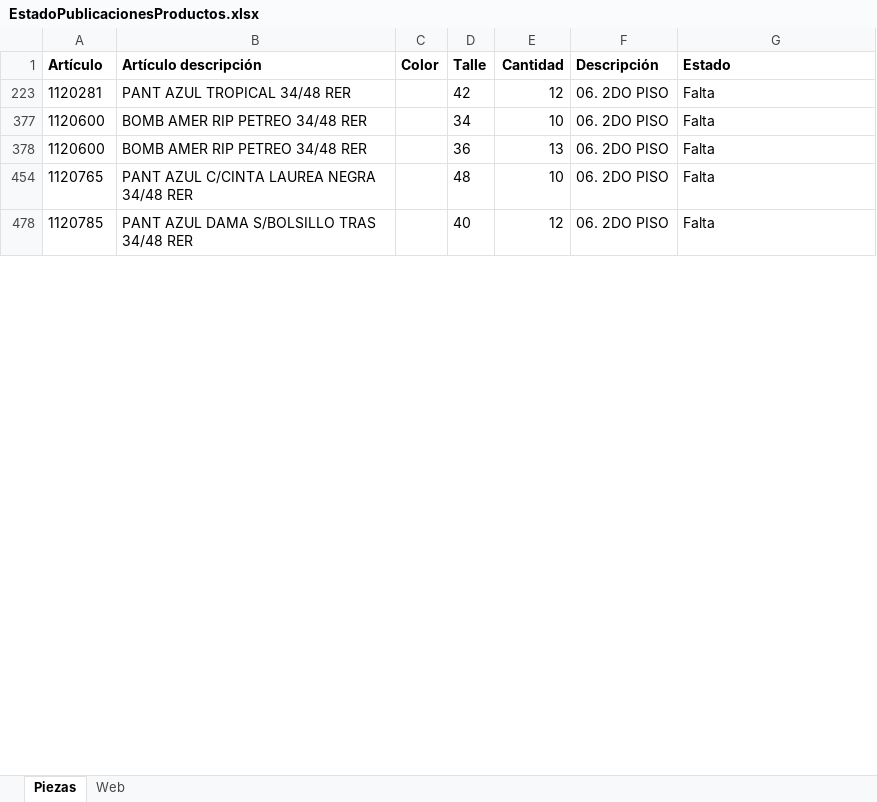
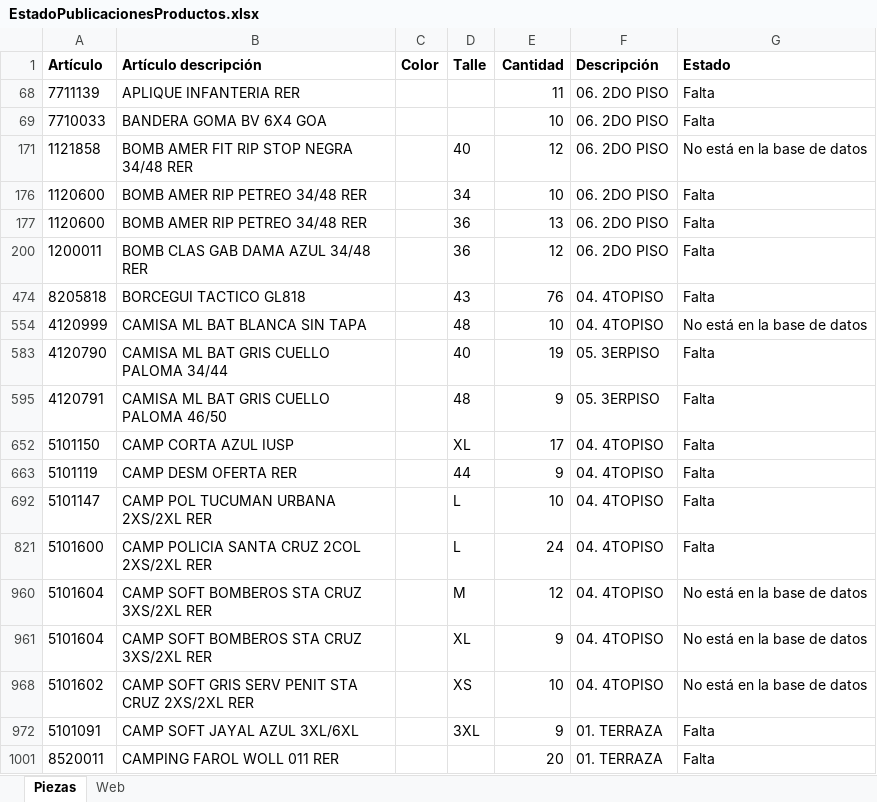
Before and after one commit to edgardoraul/archivos_bat, an Excel workbook: EstadoPublicacionesProductos.xlsx, sheet Piezas, drawn as a sheet; only a part is shown; the shorter side is filled out with more unchanged rows; values as stored, in another font and other column widths than the file's, no borders; removed rows and columns are numbered as before the commit, all else as after; the diff covers the shown part only; the diff names each change by its address in the sheet, - before the commit and + after, or states it on an @@ line.

```diff
--- a/EstadoPublicacionesProductos.xlsx (sheet Piezas)
+++ b/EstadoPublicacionesProductos.xlsx (sheet Piezas)
-row 223: 1120281 | PANT AZUL TROPICAL 34/48 RER |  | 42 | 12 | 06. 2DO PISO | Falta
@@ row 2333 moved to row 68: 7711139 @@
@@ row 2328 moved to row 69: 7710033 @@
+row 171: 1121858 | BOMB AMER FIT RIP STOP NEGRA 34/48 RER |  | 40 | 12 | 06. 2DO PISO | No está en la base de datos
@@ row 659 moved to row 200: 1200011 @@
+row 474: 8205818 | BORCEGUI TACTICO GL818 |  | 43 | 76 | 04. 4TOPISO | Falta
+row 554: 4120999 | CAMISA ML BAT BLANCA SIN TAPA |  | 48 | 10 | 04. 4TOPISO | No está en la base de datos
@@ row 1548 moved to row 583: 4120790 @@
@@ row 595 unhidden: 4120791 | CAMISA ML BAT GRIS CUELLO PALOMA 46/50 |  | 48 | 9 | 05. 3ERPISO | Falta @@
@@ row 1757 moved to row 652: 5101150 @@
@@ row 663 unhidden: 5101119 | CAMP DESM OFERTA RER |  | 44 | 9 | 04. 4TOPISO | Falta @@
@@ row 1753 moved to row 692: 5101147 @@
@@ row 1868 moved to row 821: 5101600 @@
+row 960: 5101604 | CAMP SOFT BOMBEROS STA CRUZ 3XS/2XL RER |  | M | 12 | 04. 4TOPISO | No está en la base de datos
+row 961: 5101604 | CAMP SOFT BOMBEROS STA CRUZ 3XS/2XL RER |  | XL | 9 | 04. 4TOPISO | No está en la base de datos
+row 968: 5101602 | CAMP SOFT GRIS SERV PENIT STA CRUZ 2XS/2XL RER |  | XS | 10 | 04. 4TOPISO | No está en la base de datos
@@ row 972 unhidden: 5101091 | CAMP SOFT JAYAL AZUL 3XL/6XL |  | 3XL | 9 | 01. TERRAZA | Falta @@
@@ row 2845 moved to row 1001: 8520011 @@
```
Also changed, not shown: 18 added rows, 35 removed rows, 39 moved rows, 14 hidden or unhidden rows, 4 edited cells and cell formats elsewhere in this sheet, sheet Web, formulas that keep their value, hidden cells, 01. Ventas Elena 1. 15-03-2022.xlsm, CorreoArgentino.xlsm, 4 other files.
